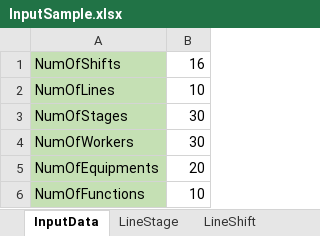
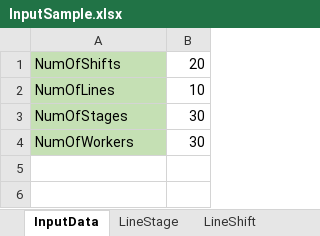
Before and after one commit to afishlover/dmo_ortools, an Excel workbook: DensoHack/ManPower/InputSample.xlsx, sheet InputData, drawn as a sheet; values as stored, in another font and other column widths than the file's, no borders; the diff names each change by its address in the sheet, - before the commit and + after, or states it on an @@ line.

```diff
--- a/DensoHack/ManPower/InputSample.xlsx (sheet InputData)
+++ b/DensoHack/ManPower/InputSample.xlsx (sheet InputData)
-B1: 16
+B1: 20
-row 5: NumOfEquipments | 20
-row 6: NumOfFunctions | 10
```
Also changed, not shown: sheet LineStage, sheet LineShift, sheet WorkerPreassigned, sheet WorkerStageScore, sheet WorkerProfile, other sheet tabs, 22 other files.
